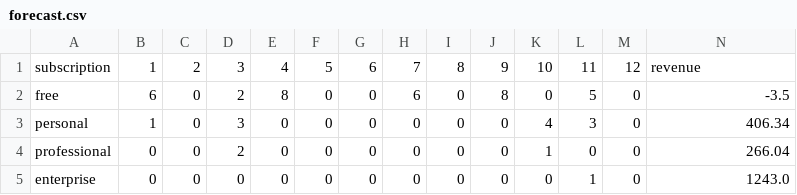
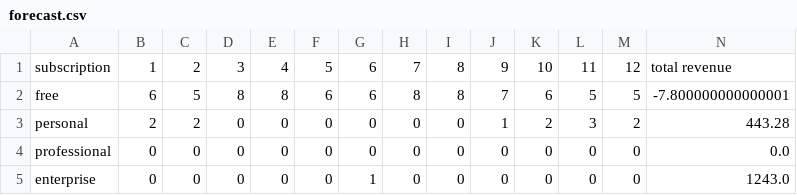
Before and after one commit to Vandise/masters-thesis, a CSV file: explore/forecast.csv, drawn as a sheet.

Commit message:
begin sales forecast

```diff
--- a/explore/forecast.csv
+++ b/explore/forecast.csv
@@ -1,5 +1,5 @@
-subscription,1,2,3,4,5,6,7,8,9,10,11,12,revenue
-free,6,0,2,8,0,0,6,0,8,0,5,0,-3.5
-personal,1,0,3,0,0,0,0,0,0,4,3,0,406.34
-professional,0,0,2,0,0,0,0,0,0,1,0,0,266.04
-enterprise,0,0,0,0,0,0,0,0,0,0,1,0,1243.0
+subscription,1,2,3,4,5,6,7,8,9,10,11,12,total revenue
+free,6,5,8,8,6,6,8,8,7,6,5,5,-7.800000000000001
+personal,2,2,0,0,0,0,0,0,1,2,3,2,443.28
+professional,0,0,0,0,0,0,0,0,0,0,0,0,0.0
+enterprise,0,0,0,0,0,1,0,0,0,0,0,0,1243.0
```
Also changed, not shown: 5 other files.
